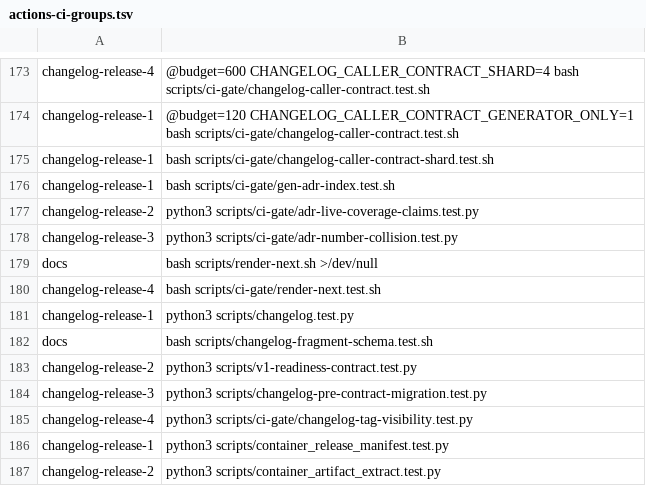
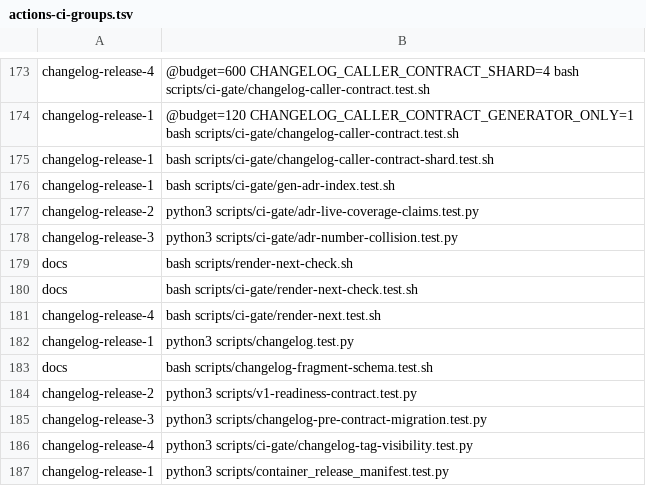
Before and after one commit to verJSON/.github, a TSV file: scripts/actions-ci-groups.tsv, drawn as a sheet; only a part is shown, gaps mark what is left out; the shorter side is filled out with more unchanged rows.

```diff
--- a/scripts/actions-ci-groups.tsv
+++ b/scripts/actions-ci-groups.tsv
@@ -178,3 +178,4 @@ changelog-release-2	python3 scripts/ci-gate/adr-live-coverage-claims.test.py
 changelog-release-3	python3 scripts/ci-gate/adr-number-collision.test.py
-docs	bash scripts/render-next.sh >/dev/null
+docs	bash scripts/render-next-check.sh
+docs	bash scripts/ci-gate/render-next-check.test.sh
 changelog-release-4	bash scripts/ci-gate/render-next.test.sh
```
Also changed, not shown: 4 other files.
